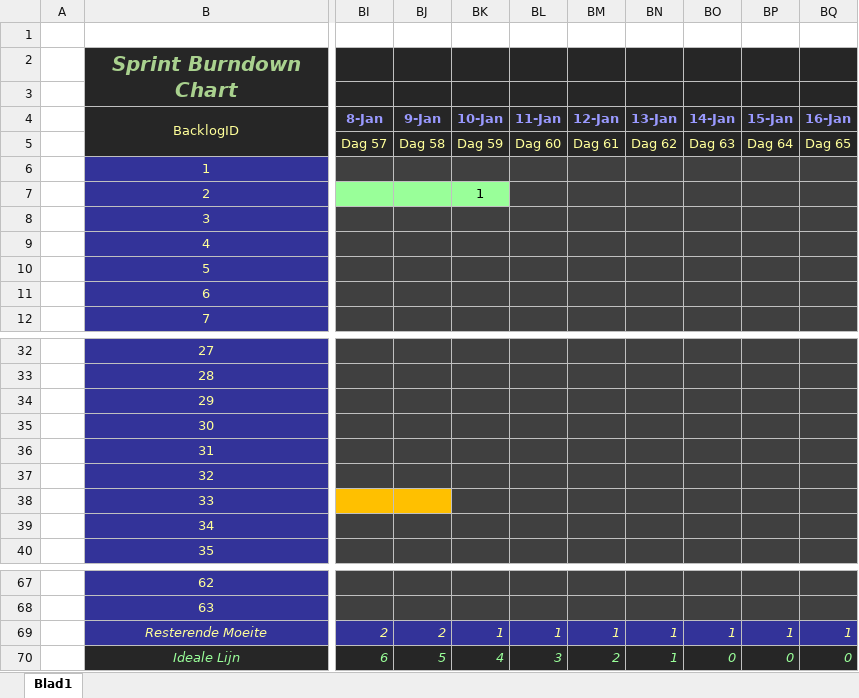
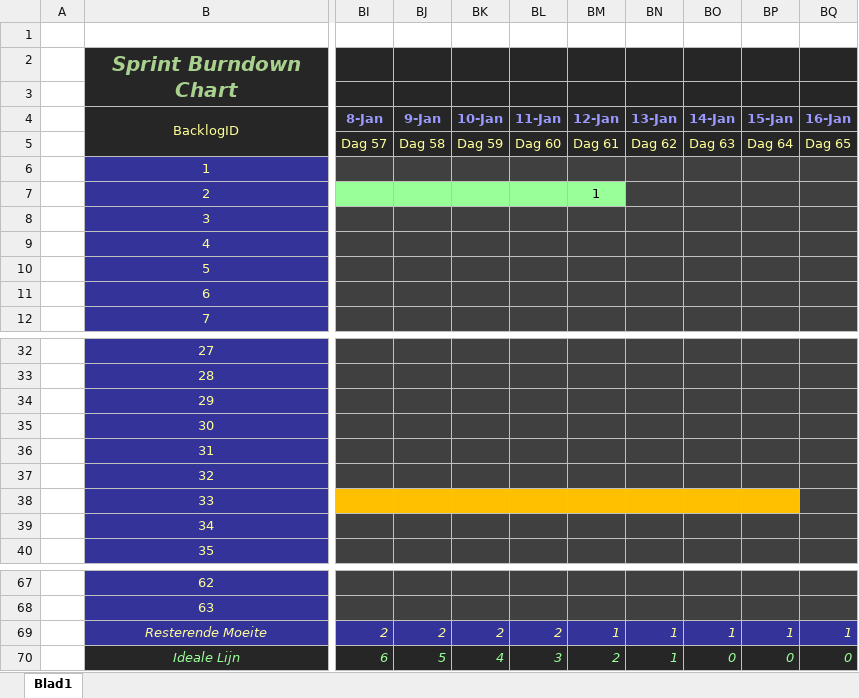
Before and after one commit to Allen16081992/MunicipalC, an Excel workbook: documentation/MC_Burndown.xlsx, sheet Blad1, drawn as a sheet; only a part is shown, gaps mark what is left out; values as stored, in another font and other column widths than the file's, no borders; charts and pictures not drawn; the diff names each change by its address in the sheet, - before the commit and + after, or states it on an @@ line.

```diff
--- a/documentation/MC_Burndown.xlsx (sheet Blad1)
+++ b/documentation/MC_Burndown.xlsx (sheet Blad1)
-BK7 (10-Jan): 1
+BK7 (10-Jan): (empty)
-BL7:BM7 fill: #404040
+BL7:BM7 fill: #99FF99
-BM7 (12-Jan): (empty)
+BM7 (12-Jan): 1
-BK38:BP38 fill: #404040
+BK38:BP38 fill: #FFC000
-BK69 (10-Jan): 1
+BK69 (10-Jan): 2
-BL69 (11-Jan): 1
+BL69 (11-Jan): 2
```
Also changed, not shown: charts or pictures, documentation/Userstories.xlsx, 19 other files.
